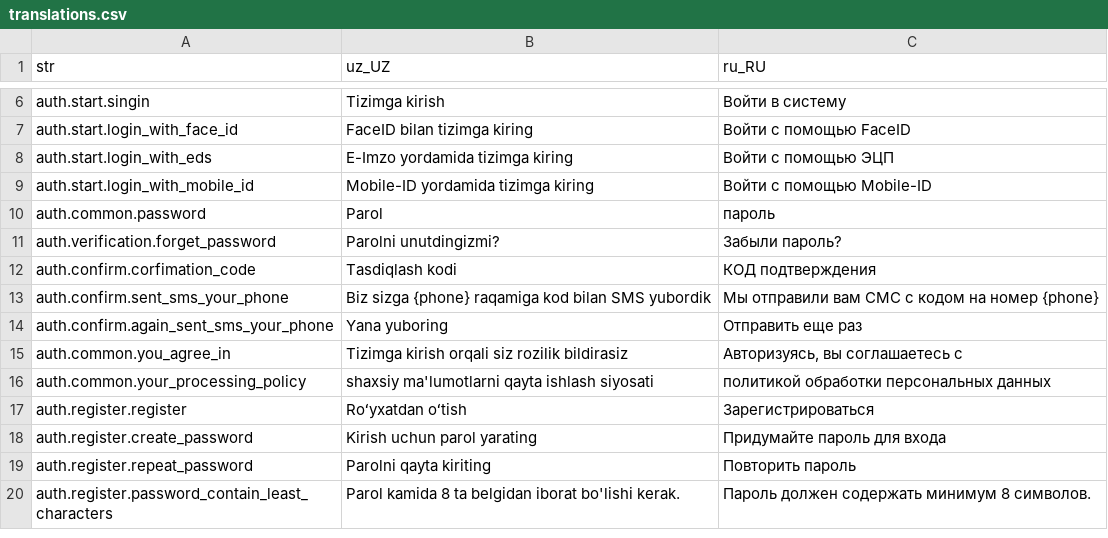
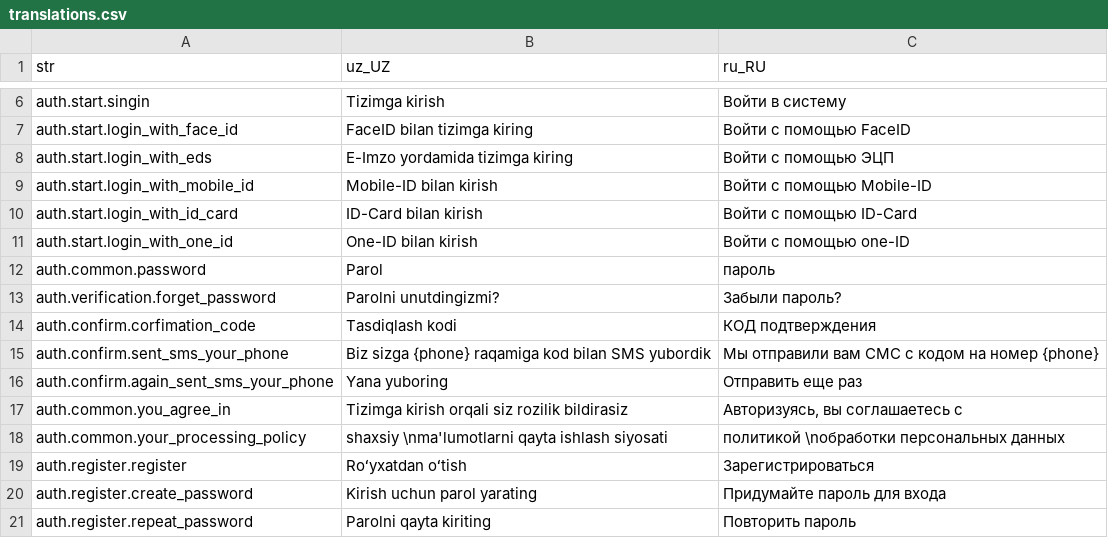
Before and after one commit to Hikmatullohprogramist/El-xizmati, a CSV file: assets/localization/translations.csv, drawn as a sheet; only a part is shown, gaps mark what is left out; the shorter side is filled out with more unchanged rows; addresses are those after the commit; the diff names each change by its address in the sheet, - before the commit and + after, or states it on an @@ line.

Commit message:
auth string  fixed

```diff
--- a/assets/localization/translations.csv
+++ b/assets/localization/translations.csv
-B9 (uz_UZ): Mobile-ID yordamida tizimga kiring
+B9 (uz_UZ): Mobile-ID bilan kirish
+row 10: auth.start.login_with_id_card | ID-Card bilan kirish | Войти с помощью ID-Card
+row 11: auth.start.login_with_one_id | One-ID bilan kirish | Войти с помощью one-ID
-B18 (uz_UZ): shaxsiy ma'lumotlarni qayta ishlash siyosati
+B18 (uz_UZ): shaxsiy \nma'lumotlarni qayta ishlash siyosati
-C18 (ru_RU): политикой обработки персональных данных
+C18 (ru_RU): политикой \nобработки персональных данных
```
Also changed, not shown: 5 other files.
